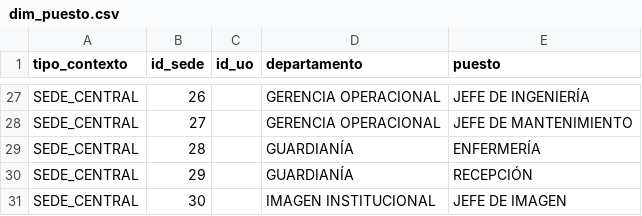
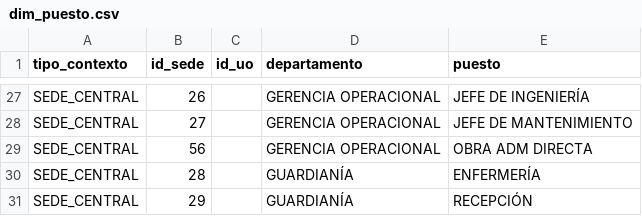
Before and after one commit to epspatrimonio/ACTIVOS-FIJOS, a CSV file: datos/dim_puesto.csv, drawn as a sheet; only a part is shown, gaps mark what is left out; the shorter side is filled out with more unchanged rows; the diff names each change by its address in the sheet, - before the commit and + after, or states it on an @@ line.

```diff
--- a/datos/dim_puesto.csv
+++ b/datos/dim_puesto.csv
+row 29: SEDE_CENTRAL | 56 |  | GERENCIA OPERACIONAL | OBRA ADM DIRECTA
```
Also changed, not shown: 12 other files.
